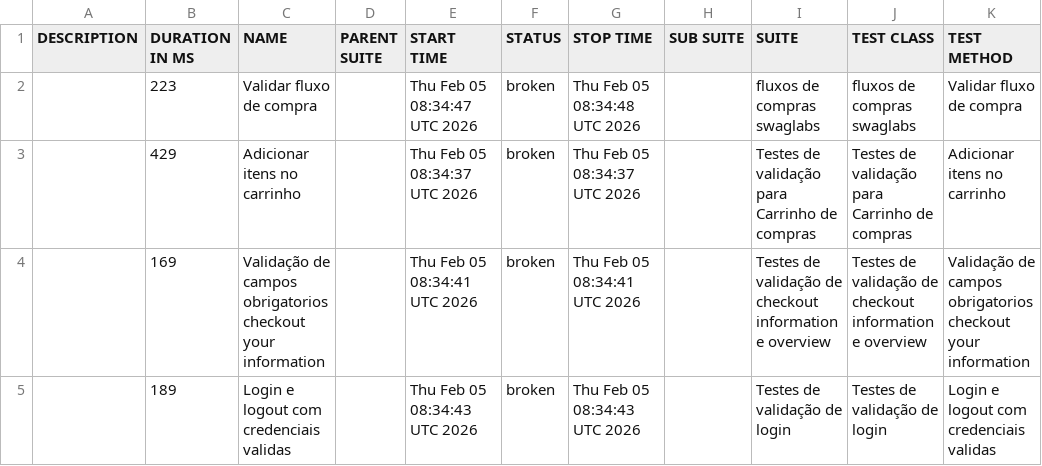
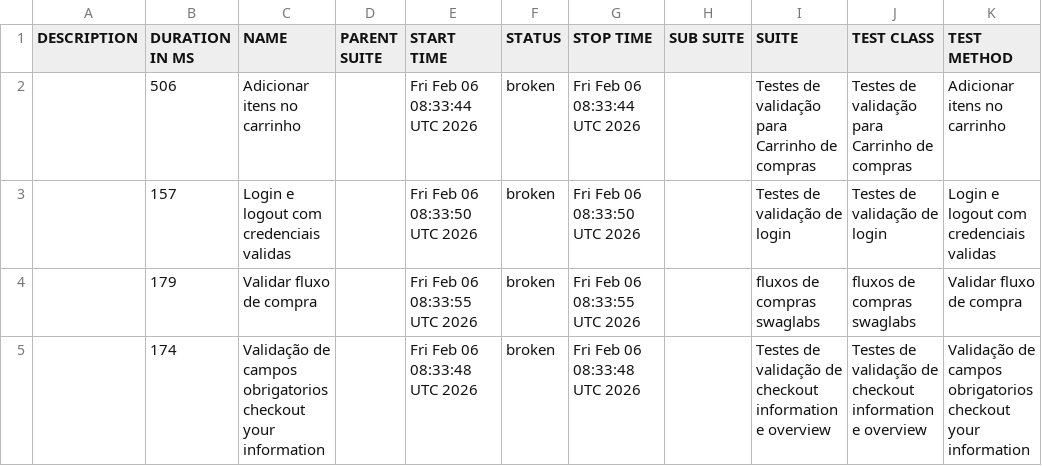
Before and after one commit to DiegoBBarbosa09/Automacao_swaglabs_cypress, a CSV file: data/suites.csv, drawn as a sheet.

```diff
--- a/data/suites.csv
+++ b/data/suites.csv
@@ -1,5 +1,5 @@
 "DESCRIPTION","DURATION IN MS","NAME","PARENT SUITE","START TIME","STATUS","STOP TIME","SUB SUITE","SUITE","TEST CLASS","TEST METHOD"
-"","223","Validar fluxo de compra","","Thu Feb 05 08:34:47 UTC 2026","broken","Thu Feb 05 08:34:48 UTC 2026","","fluxos de compras swaglabs","fluxos de compras swaglabs","Validar fluxo de compra"
-"","429","Adicionar itens no carrinho","","Thu Feb 05 08:34:37 UTC 2026","broken","Thu Feb 05 08:34:37 UTC 2026","","Testes de validação para Carrinho de compras","Testes de validação para Carrinho de compras","Adicionar itens no carrinho"
-"","169","Validação de campos obrigatorios checkout your information","","Thu Feb 05 08:34:41 UTC 2026","broken","Thu Feb 05 08:34:41 UTC 2026","","Testes de validação de checkout information e overview","Testes de validação de checkout information e overview","Validação de campos obrigatorios checkout your information"
-"","189","Login e logout com credenciais validas","","Thu Feb 05 08:34:43 UTC 2026","broken","Thu Feb 05 08:34:43 UTC 2026","","Testes de validação de login","Testes de validação de login","Login e logout com credenciais validas"
+"","506","Adicionar itens no carrinho","","Fri Feb 06 08:33:44 UTC 2026","broken","Fri Feb 06 08:33:44 UTC 2026","","Testes de validação para Carrinho de compras","Testes de validação para Carrinho de compras","Adicionar itens no carrinho"
+"","157","Login e logout com credenciais validas","","Fri Feb 06 08:33:50 UTC 2026","broken","Fri Feb 06 08:33:50 UTC 2026","","Testes de validação de login","Testes de validação de login","Login e logout com credenciais validas"
+"","179","Validar fluxo de compra","","Fri Feb 06 08:33:55 UTC 2026","broken","Fri Feb 06 08:33:55 UTC 2026","","fluxos de compras swaglabs","fluxos de compras swaglabs","Validar fluxo de compra"
+"","174","Validação de campos obrigatorios checkout your information","","Fri Feb 06 08:33:48 UTC 2026","broken","Fri Feb 06 08:33:48 UTC 2026","","Testes de validação de checkout information e overview","Testes de validação de checkout information e overview","Validação de campos obrigatorios checkout your information"
```
Also changed, not shown: 23 other files.
